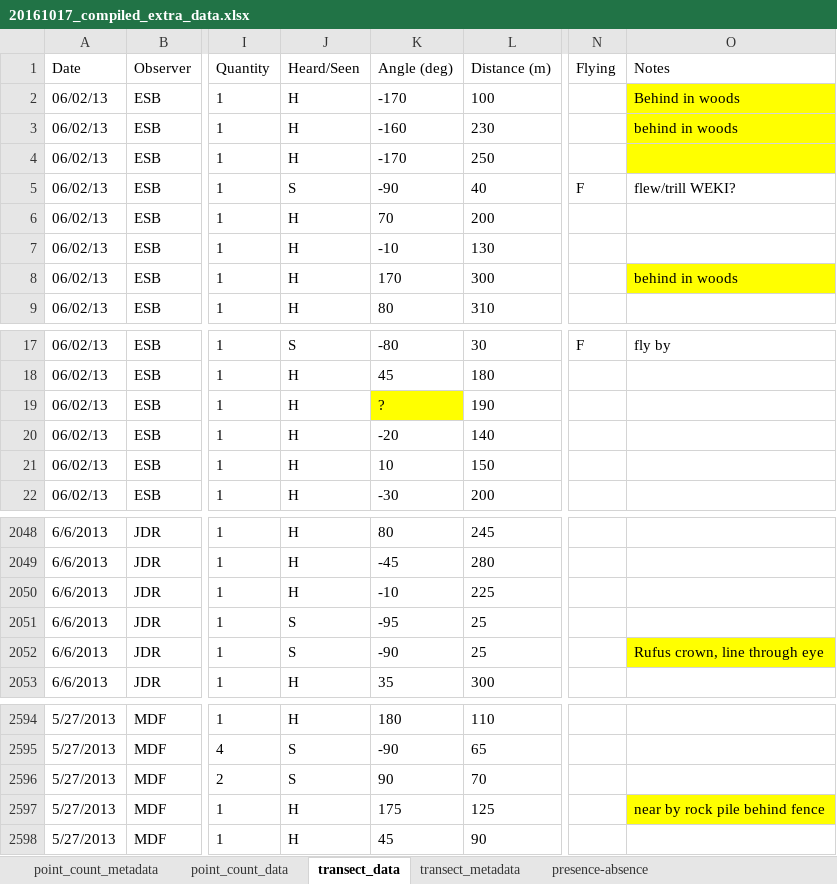
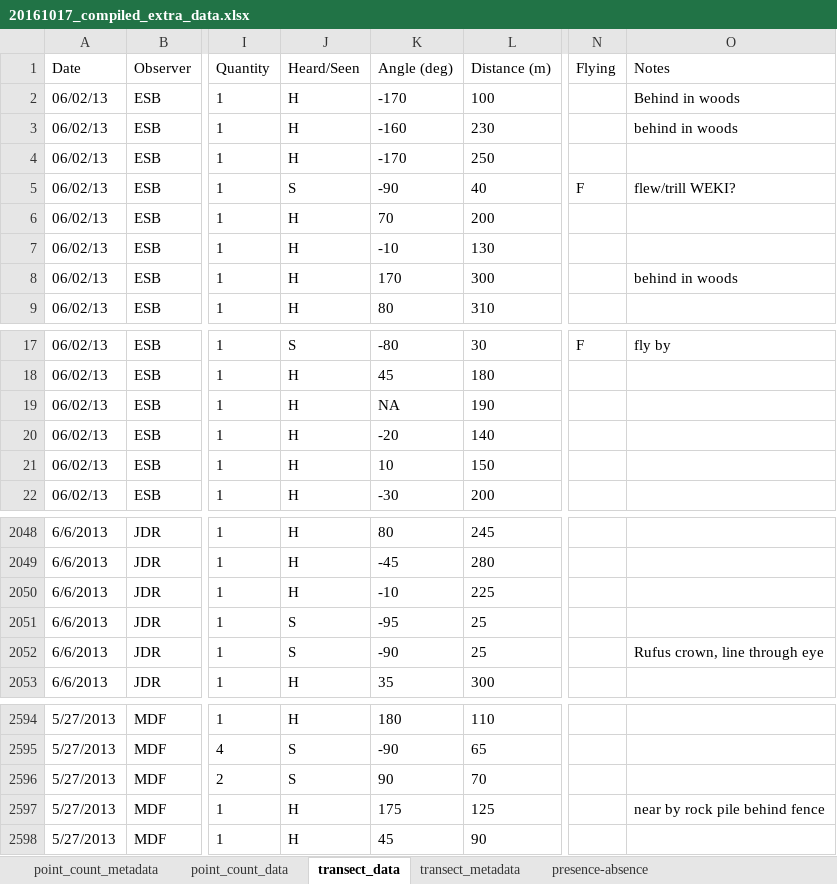
Before and after one commit to baeolophus/ou-grassland-bird-survey, an Excel workbook: original_data_files/20161017_compiled_extra_data.xlsx, sheet transect_data, drawn as a sheet; only a part is shown, gaps mark what is left out; values as stored, in another font and other column widths than the file's, no borders; the diff names each change by its address in the sheet, - before the commit and + after, or states it on an @@ line.

Commit message:
Confirmed a few highlighted cells in transect data (all were okay, not sure why highlighted).

```diff
--- a/original_data_files/20161017_compiled_extra_data.xlsx (sheet transect_data)
+++ b/original_data_files/20161017_compiled_extra_data.xlsx (sheet transect_data)
-O2:O4 fill: #FFFF00
+O2:O4 fill: none
-O8 fill: #FFFF00
+O8 fill: none
-K19 (Angle (deg)): ?
+K19 (Angle (deg)): NA
-K19 fill: #FFFF00
+K19 fill: none
-O2052 fill: #FFFF00
+O2052 fill: none
-O2597 fill: #FFFF00
+O2597 fill: none
```
